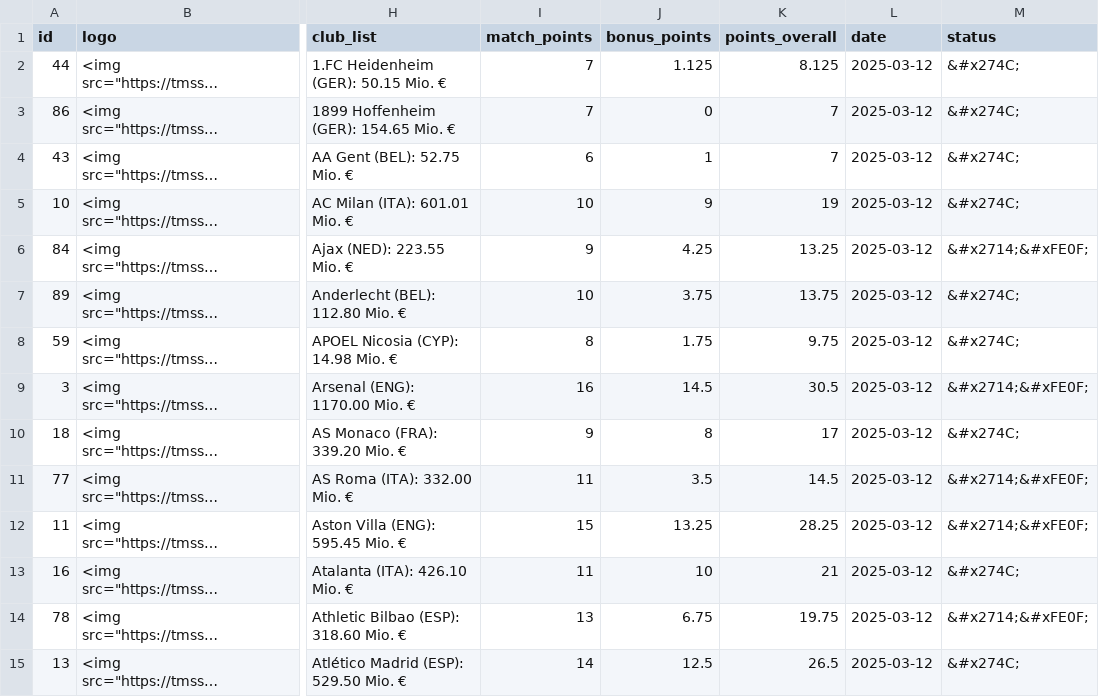
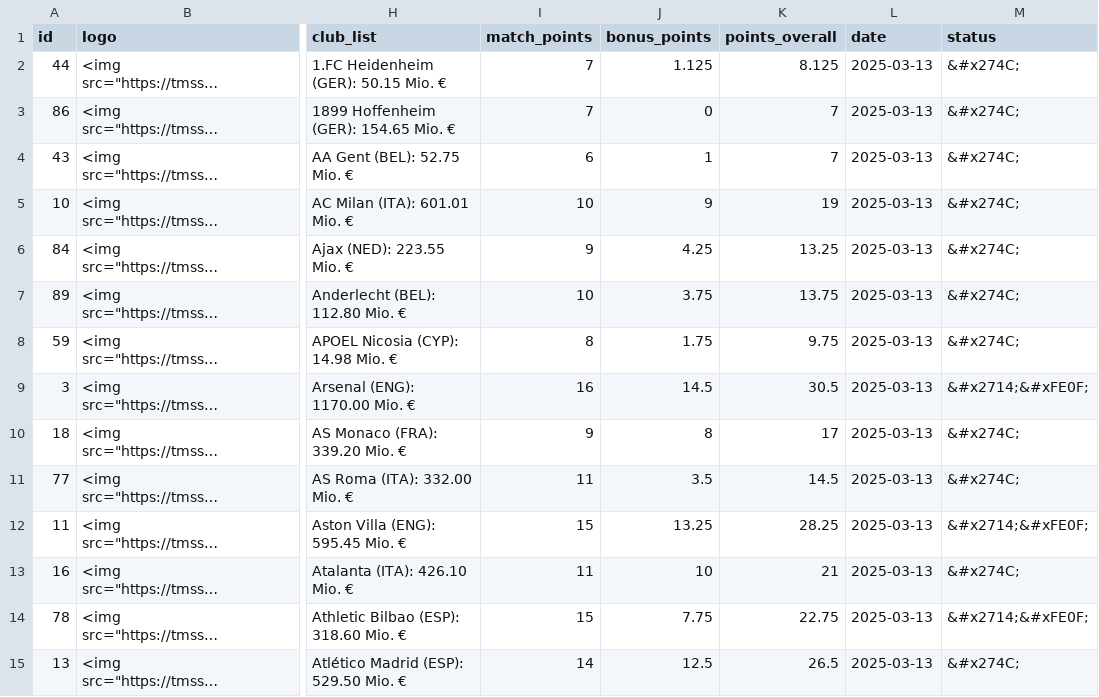
Before and after one commit to swissfootdata/UEFA_Rankings, a CSV file: Output/all_points_2024.csv, drawn as a sheet; only a part is shown, gaps mark what is left out; long unchanged cells end in …; the diff covers the shown part only; the diff names each change by its address in the sheet, - before the commit and + after, or states it on an @@ line.

```diff
--- a/Output/all_points_2024.csv
+++ b/Output/all_points_2024.csv
-L2:L15 (date): 2025-03-12
+L2:L15 (date): 2025-03-13
-M6 (status): &#x2714;&#xFE0F;
+M6 (status): &#x274C;
-M11 (status): &#x2714;&#xFE0F;
+M11 (status): &#x274C;
-I14 (match_points): 13
+I14 (match_points): 15
-J14 (bonus_points): 6.75
+J14 (bonus_points): 7.75
-K14 (points_overall): 19.75
+K14 (points_overall): 22.75
```
Also changed, not shown: 159 edited cells elsewhere in this file, Output/club_owner_data_2024.csv, Output/efficiency_clubs_2024.csv, 4 other files.
